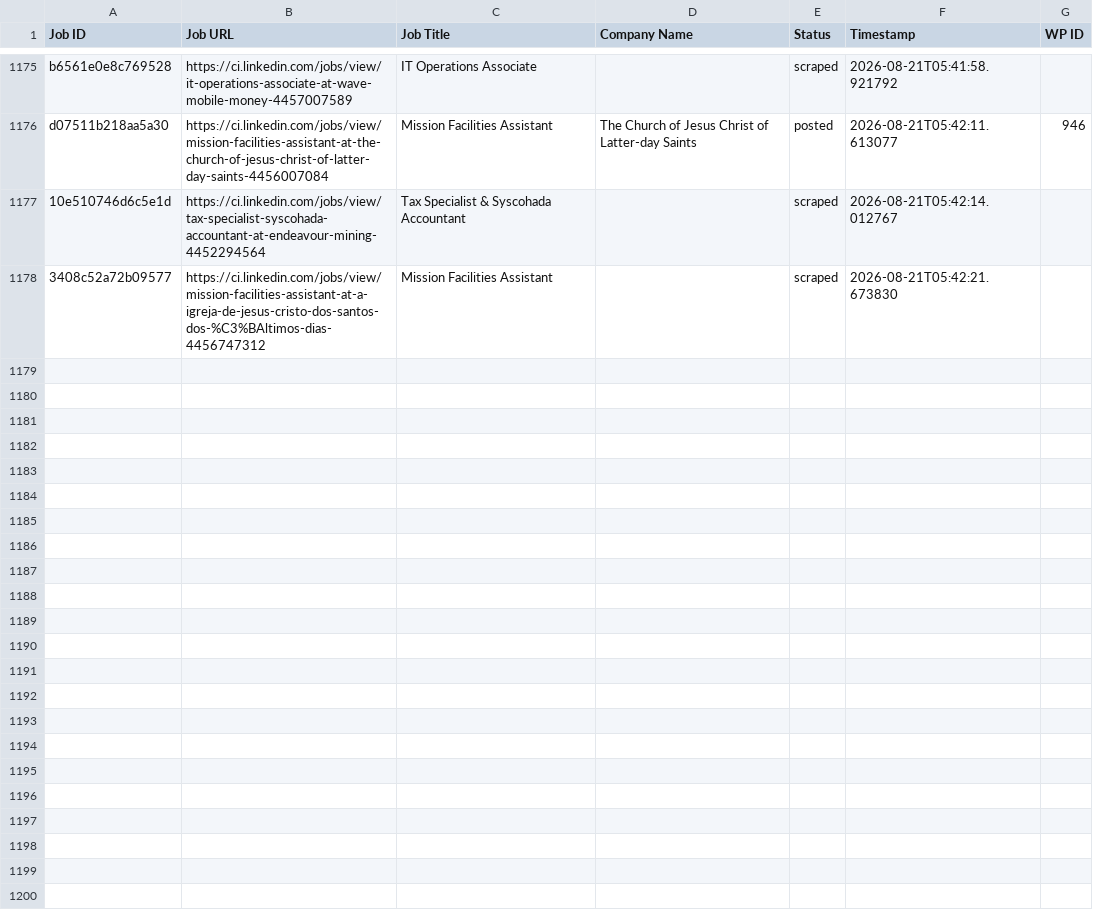
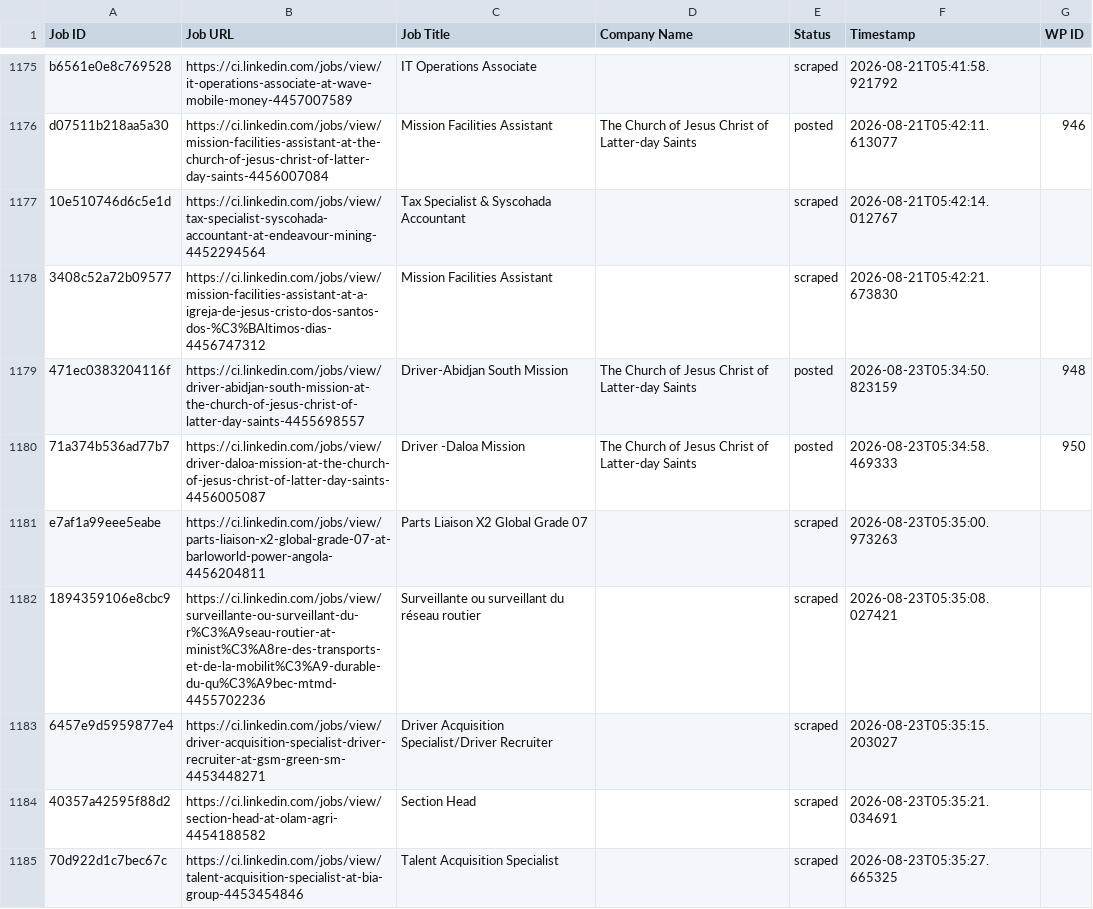
Before and after one commit to mimusdesign/ci, a CSV file: processed_jobs.csv, drawn as a sheet; only a part is shown, gaps mark what is left out; the diff covers the shown part only; the diff names each change by its address in the sheet, - before the commit and + after, or states it on an @@ line.

```diff
--- a/processed_jobs.csv
+++ b/processed_jobs.csv
+row 1179: 471ec0383204116f | https://ci.linkedin.com/jobs/view/driver-abidjan-south-mission-at-the-church-of-jesus-christ-of-latter-day-saints-4455698557 | Driver-Abidjan South Mission | The Church of Jesus Christ of Latter-day Saints | posted | 2026-08-23T05:34:50.823159 | 948
+row 1180: 71a374b536ad77b7 | https://ci.linkedin.com/jobs/view/driver-daloa-mission-at-the-church-of-jesus-christ-of-latter-day-saints-4456005087 | Driver -Daloa Mission | The Church of Jesus Christ of Latter-day Saints | posted | 2026-08-23T05:34:58.469333 | 950
+row 1181: e7af1a99eee5eabe | https://ci.linkedin.com/jobs/view/parts-liaison-x2-global-grade-07-at-barloworld-power-angola-4456204811 | Parts Liaison X2 Global Grade 07 |  | scraped | 2026-08-23T05:35:00.973263
+row 1182: 1894359106e8cbc9 | https://ci.linkedin.com/jobs/view/surveillante-ou-surveillant-du-r%C3%A9seau-routier-at-minist%C3%A8re-des-transports-et-de-la-mobilit%C3%A9-durable-du-qu%C3%A9bec-mtmd-4455702236 | Surveillante ou surveillant du réseau routier |  | scraped | 2026-08-23T05:35:08.027421
+row 1183: 6457e9d5959877e4 | https://ci.linkedin.com/jobs/view/driver-acquisition-specialist-driver-recruiter-at-gsm-green-sm-4453448271 | Driver Acquisition Specialist/Driver Recruiter |  | scraped | 2026-08-23T05:35:15.203027
+row 1184: 40357a42595f88d2 | https://ci.linkedin.com/jobs/view/section-head-at-olam-agri-4454188582 | Section Head |  | scraped | 2026-08-23T05:35:21.034691
+row 1185: 70d922d1c7bec67c | https://ci.linkedin.com/jobs/view/talent-acquisition-specialist-at-bia-group-4453454846 | Talent Acquisition Specialist |  | scraped | 2026-08-23T05:35:27.665325
```
Also changed, not shown: 20 added rows elsewhere in this file.
